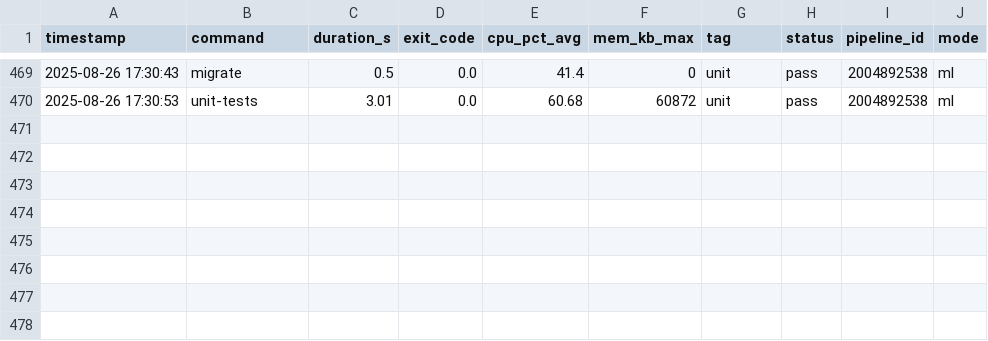
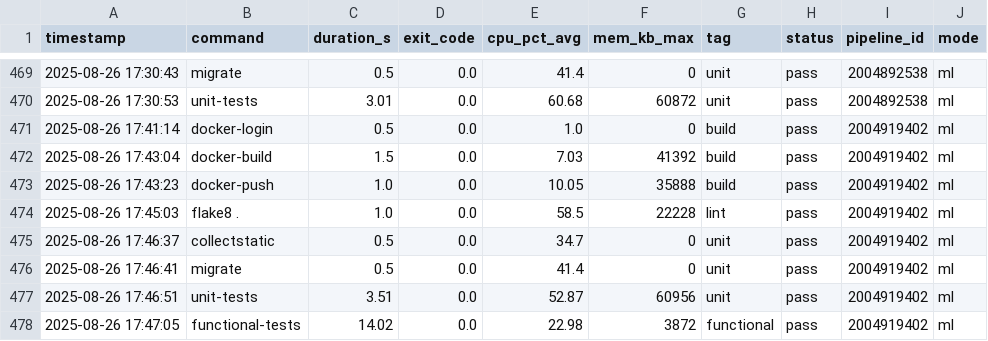
Before and after one commit to VanessaKingsleyHerts/BidShopping, a CSV file: data/all_logs.csv, drawn as a sheet; only a part is shown, gaps mark what is left out; the diff names each change by its address in the sheet, - before the commit and + after, or states it on an @@ line.

Commit message:
ci: update merged CI log dataset (2025-08-26 17:48:40 UTC) [skip ci]

```diff
--- a/data/all_logs.csv
+++ b/data/all_logs.csv
+row 471: 2025-08-26 17:41:14 | docker-login | 0.5 | 0.0 | 1.0 | 0 | build | pass | 2004919402 | ml
+row 472: 2025-08-26 17:43:04 | docker-build | 1.5 | 0.0 | 7.03 | 41392 | build | pass | 2004919402 | ml
+row 473: 2025-08-26 17:43:23 | docker-push | 1.0 | 0.0 | 10.05 | 35888 | build | pass | 2004919402 | ml
+row 474: 2025-08-26 17:45:03 | flake8 . | 1.0 | 0.0 | 58.5 | 22228 | lint | pass | 2004919402 | ml
+row 475: 2025-08-26 17:46:37 | collectstatic | 0.5 | 0.0 | 34.7 | 0 | unit | pass | 2004919402 | ml
+row 476: 2025-08-26 17:46:41 | migrate | 0.5 | 0.0 | 41.4 | 0 | unit | pass | 2004919402 | ml
+row 477: 2025-08-26 17:46:51 | unit-tests | 3.51 | 0.0 | 52.87 | 60956 | unit | pass | 2004919402 | ml
+row 478: 2025-08-26 17:47:05 | functional-tests | 14.02 | 0.0 | 22.98 | 3872 | functional | pass | 2004919402 | ml
```
